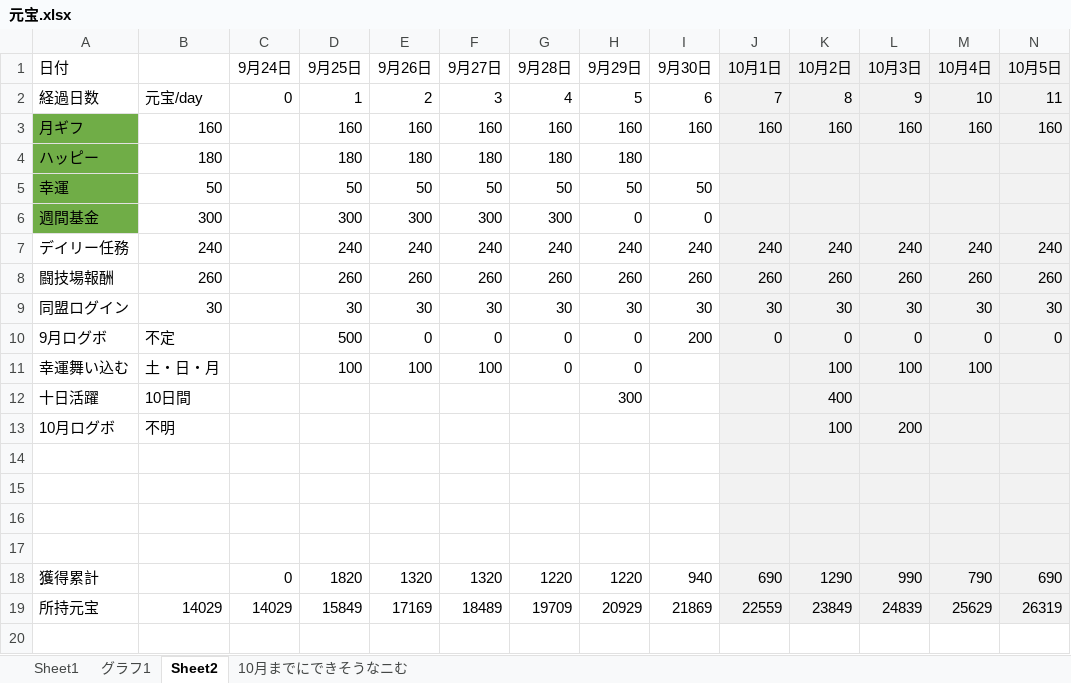
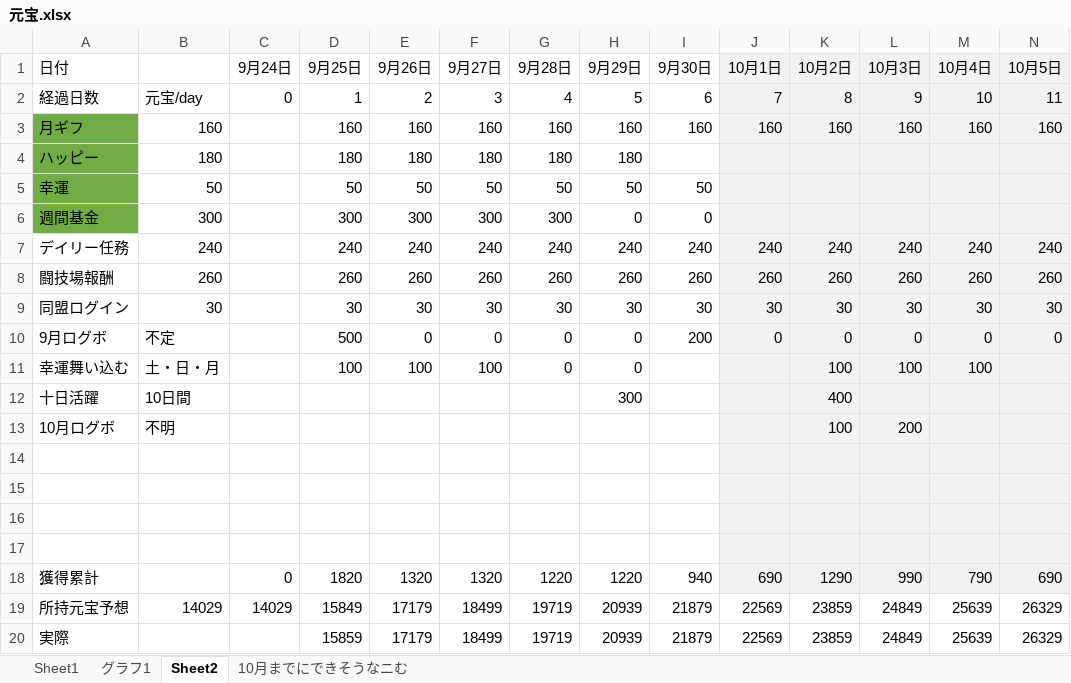
Before and after one commit to nibosea/AbondonedGirl, an Excel workbook: ganhou/元宝.xlsx, sheet Sheet2, drawn as a sheet; only a part is shown; values as stored, in another font and other column widths than the file's, no borders; removed rows and columns are numbered as before the commit, all else as after; rows hold the shown columns only; the diff names each change by its address in the sheet, - before the commit and + after, or states it on an @@ line.

Commit message:
excel

```diff
--- a/ganhou/元宝.xlsx (sheet Sheet2)
+++ b/ganhou/元宝.xlsx (sheet Sheet2)
-row 19: 所持元宝 | 14029 | 14029 | 15849 | 17169 | 18489 | 19709 | 20929 | 21869 | 22559 | 23849 | 24839 | 25629 | 26319
+row 19: 所持元宝予想 | 14029 | 14029 | 15849 | 17179 | 18499 | 19719 | 20939 | 21879 | 22569 | 23859 | 24849 | 25639 | 26329
+row 20: 実際 |  |  | 15859 | 17179 | 18499 | 19719 | 20939 | 21879 | 22569 | 23859 | 24849 | 25639 | 26329
```
Also changed, not shown: charts or pictures, 1 other file.
